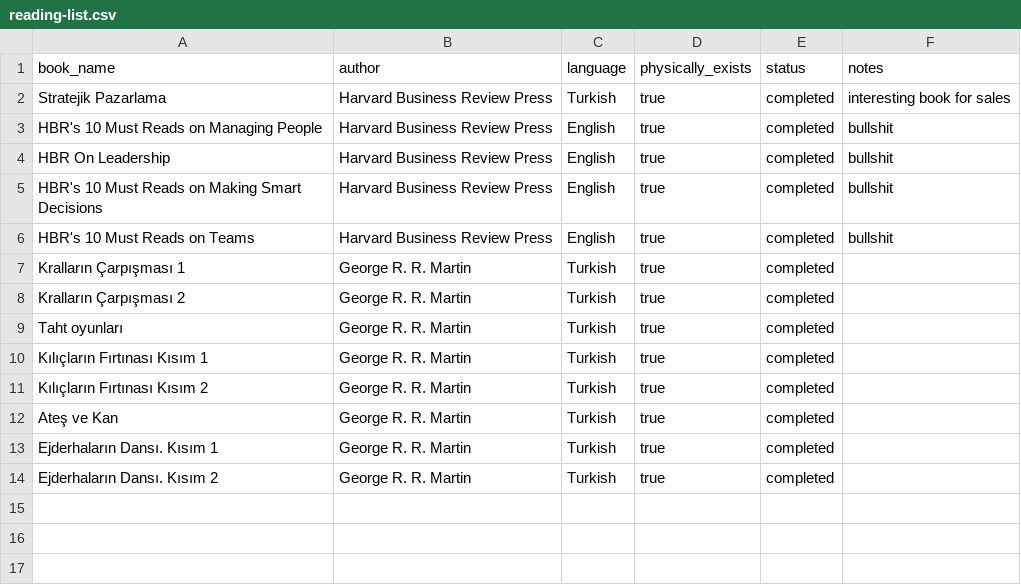
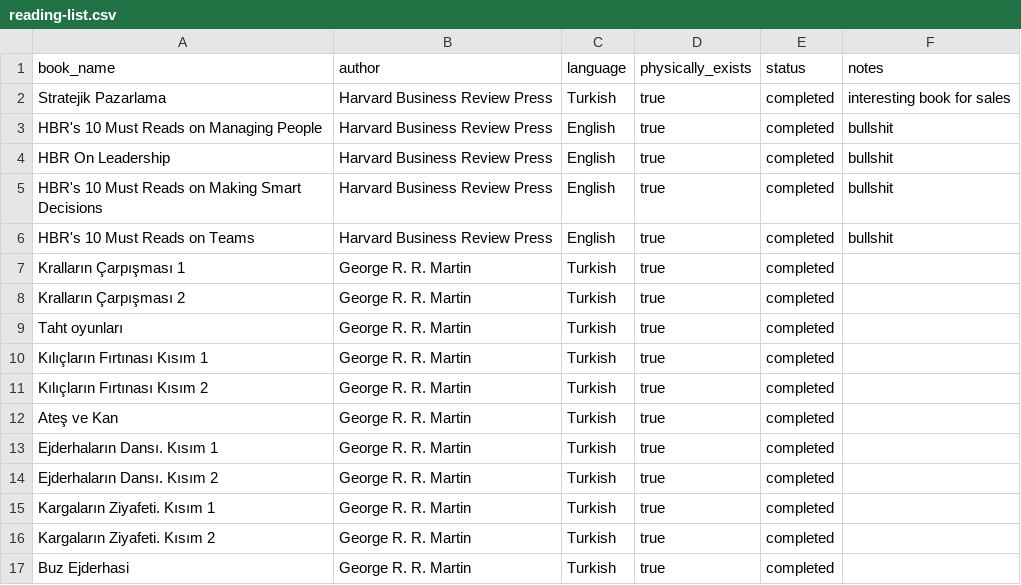
Before and after one commit to Ismat-Samadov/my_books, a CSV file: reading-list.csv, drawn as a sheet.

Commit message:
george martin

```diff
--- a/reading-list.csv
+++ b/reading-list.csv
@@ -14 +14,4 @@ Ejderhaların Dansı. Kısım 1,George R. R. Martin,Turkish,true,completed,
 Ejderhaların Dansı. Kısım 2,George R. R. Martin,Turkish,true,completed,
+Kargaların Ziyafeti. Kısım 1,George R. R. Martin,Turkish,true,completed,
+Kargaların Ziyafeti. Kısım 2,George R. R. Martin,Turkish,true,completed,
+Buz Ejderhasi,George R. R. Martin,Turkish,true,completed,
```
